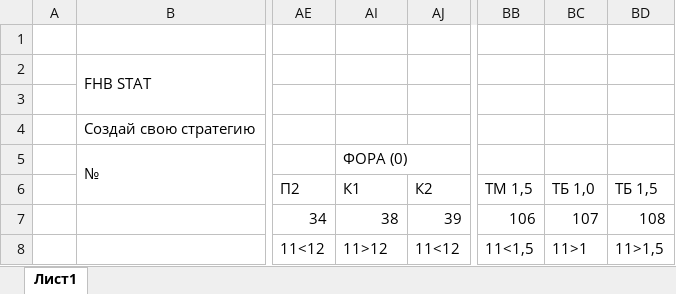
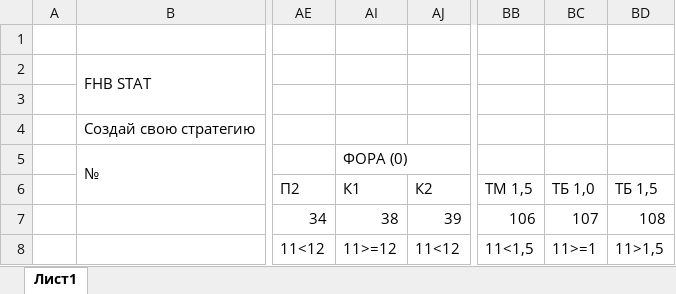
Before and after one commit to Termvsrobo/xbet_parser, an Excel workbook: excel_templates/Лист Microsoft Excel.xlsx, sheet Лист1, drawn as a sheet; only a part is shown, gaps mark what is left out; values as stored, in another font and other column widths than the file's, no cell formats; conditional formats not drawn; the diff names each change by its address in the sheet, - before the commit and + after, or states it on an @@ line.

```diff
--- a/excel_templates/Лист Microsoft Excel.xlsx (sheet Лист1)
+++ b/excel_templates/Лист Microsoft Excel.xlsx (sheet Лист1)
-AI8: 11>12
+AI8: 11>=12
-BC8: 11>1
+BC8: 11>=1
```
Also changed, not shown: cell formats, excel_templates/templates.xlsx, 11 other files.
